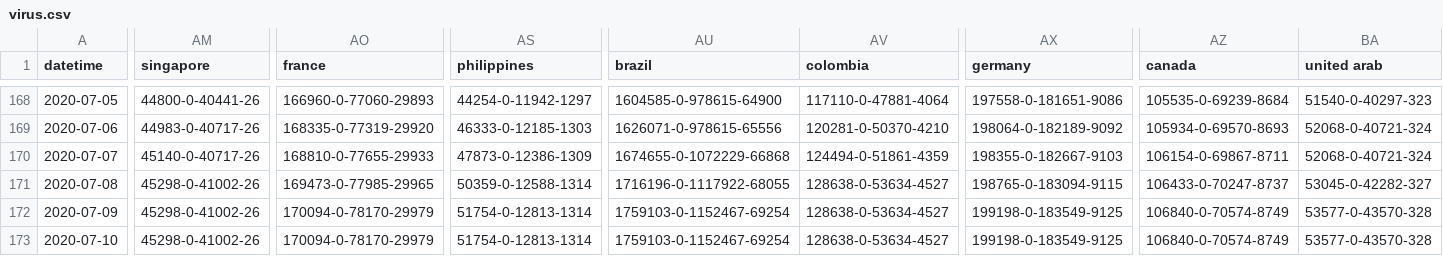
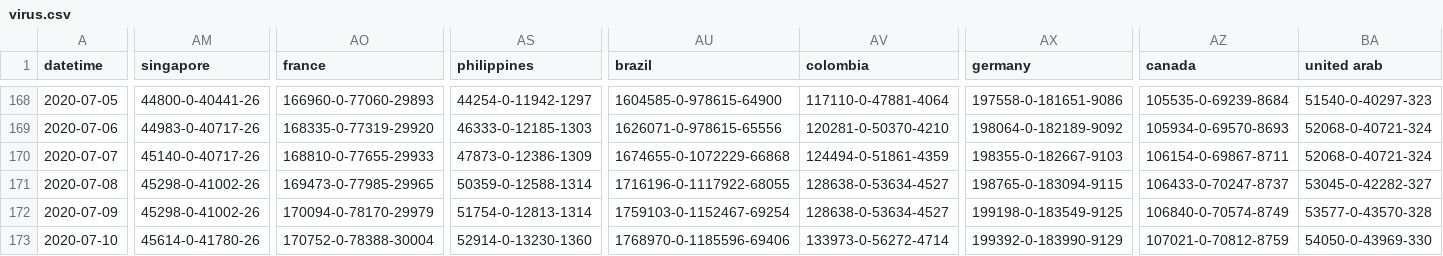
Before and after one commit to bkmgit/COVID-19map, a CSV file: data/virus.csv, drawn as a sheet; only a part is shown, gaps mark what is left out; the diff covers the shown part only; the diff names each change by its address in the sheet, - before the commit and + after, or states it on an @@ line.

```diff
--- a/data/virus.csv
+++ b/data/virus.csv
-AM173 (singapore): 45298-0-41002-26
+AM173 (singapore): 45614-0-41780-26
-AO173 (france): 170094-0-78170-29979
+AO173 (france): 170752-0-78388-30004
-AS173 (philippines): 51754-0-12813-1314
+AS173 (philippines): 52914-0-13230-1360
-AU173 (brazil): 1759103-0-1152467-69254
+AU173 (brazil): 1768970-0-1185596-69406
-AV173 (colombia): 128638-0-53634-4527
+AV173 (colombia): 133973-0-56272-4714
-AX173 (germany): 199198-0-183549-9125
+AX173 (germany): 199392-0-183990-9129
-AZ173 (canada): 106840-0-70574-8749
+AZ173 (canada): 107021-0-70812-8759
-BA173 (united arab): 53577-0-43570-328
+BA173 (united arab): 54050-0-43969-330
```
Also changed, not shown: 30 edited cells elsewhere in this file.
